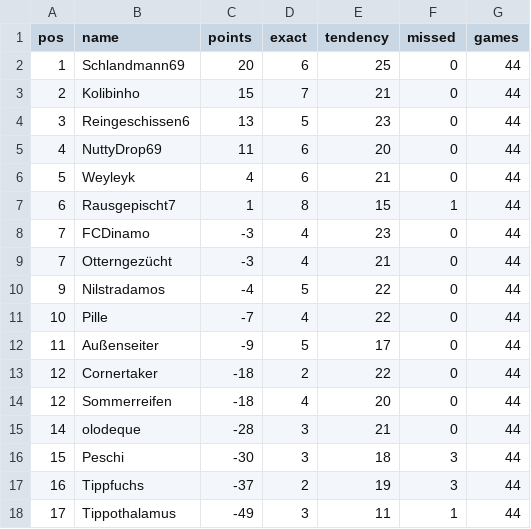
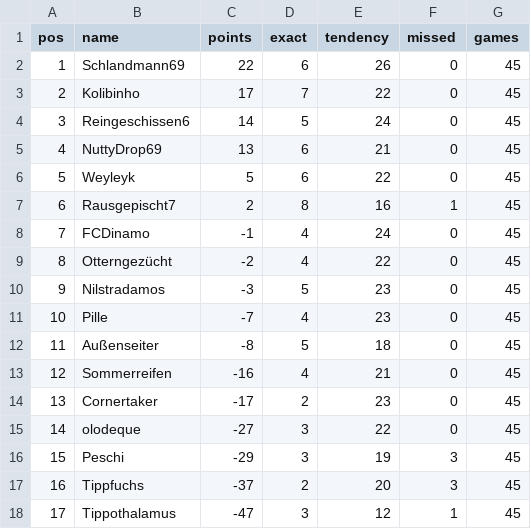
Before and after one commit to senickel/mexiko26-wertung, a CSV file: ranking.csv, drawn as a sheet.

Commit message:
update ranking

```diff
--- a/ranking.csv
+++ b/ranking.csv
@@ -1,18 +1,18 @@
 pos,name,points,exact,tendency,missed,games
-1,Schlandmann69,20,6,25,0,44
-2,Kolibinho,15,7,21,0,44
-3,Reingeschissen6,13,5,23,0,44
-4,NuttyDrop69,11,6,20,0,44
-5,Weyleyk,4,6,21,0,44
-6,Rausgepischt7,1,8,15,1,44
-7,FCDinamo,-3,4,23,0,44
-7,Otterngezücht,-3,4,21,0,44
-9,Nilstradamos,-4,5,22,0,44
-10,Pille,-7,4,22,0,44
-11,Außenseiter,-9,5,17,0,44
-12,Cornertaker,-18,2,22,0,44
-12,Sommerreifen,-18,4,20,0,44
-14,olodeque,-28,3,21,0,44
-15,Peschi,-30,3,18,3,44
-16,Tippfuchs,-37,2,19,3,44
-17,Tippothalamus,-49,3,11,1,44
+1,Schlandmann69,22,6,26,0,45
+2,Kolibinho,17,7,22,0,45
+3,Reingeschissen6,14,5,24,0,45
+4,NuttyDrop69,13,6,21,0,45
+5,Weyleyk,5,6,22,0,45
+6,Rausgepischt7,2,8,16,1,45
+7,FCDinamo,-1,4,24,0,45
+8,Otterngezücht,-2,4,22,0,45
+9,Nilstradamos,-3,5,23,0,45
+10,Pille,-7,4,23,0,45
+11,Außenseiter,-8,5,18,0,45
+12,Sommerreifen,-16,4,21,0,45
+13,Cornertaker,-17,2,23,0,45
+14,olodeque,-27,3,22,0,45
+15,Peschi,-29,3,19,3,45
+16,Tippfuchs,-37,2,20,3,45
+17,Tippothalamus,-47,3,12,1,45
```
Also changed, not shown: 18 other files.
